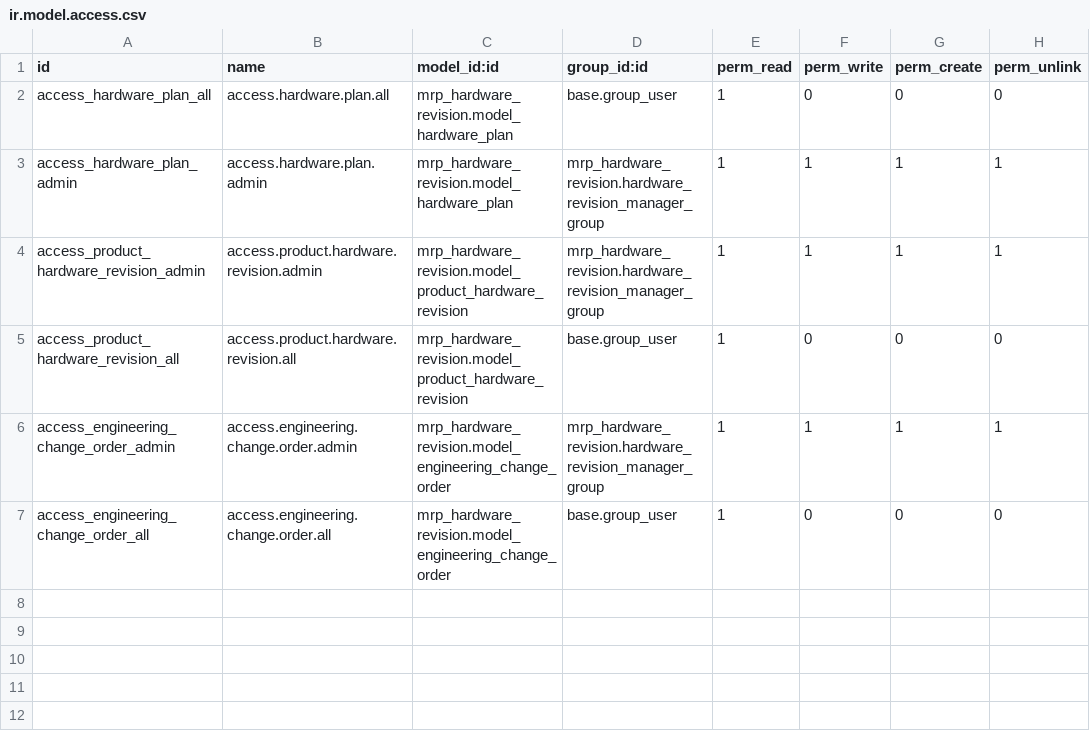
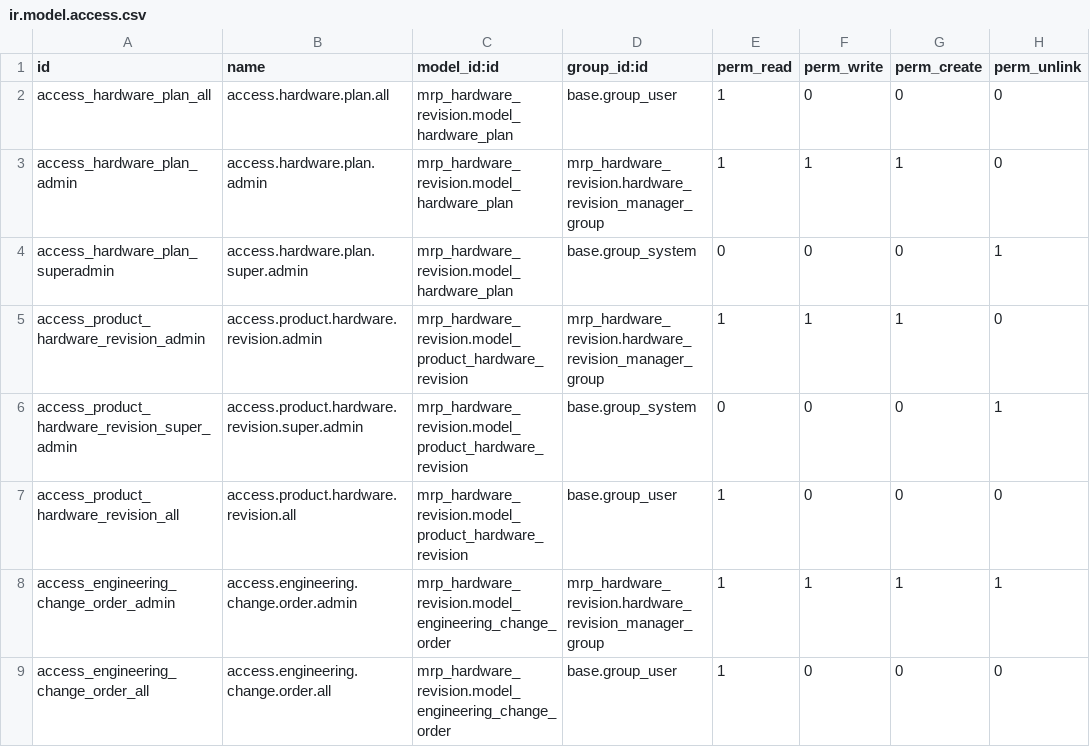
Before and after one commit to akretion/manufacture, a CSV file: mrp_hardware_revision/security/ir.model.access.csv, drawn as a sheet.

Commit message:
[IMP] Deleting plan or revision for admin only for now

```diff
--- a/mrp_hardware_revision/security/ir.model.access.csv
+++ b/mrp_hardware_revision/security/ir.model.access.csv
@@ -2,4 +2,6 @@ id,name,model_id:id,group_id:id,perm_read,perm_write,perm_create,perm_unlink
 access_hardware_plan_all,access.hardware.plan.all,mrp_hardware_revision.model_hardware_plan,base.group_user,1,0,0,0
-access_hardware_plan_admin,access.hardware.plan.admin,mrp_hardware_revision.model_hardware_plan,mrp_hardware_revision.hardware_revision_manager_group,1,1,1,1
-access_product_hardware_revision_admin,access.product.hardware.revision.admin,mrp_hardware_revision.model_product_hardware_revision,mrp_hardware_revision.hardware_revision_manager_group,1,1,1,1
+access_hardware_plan_admin,access.hardware.plan.admin,mrp_hardware_revision.model_hardware_plan,mrp_hardware_revision.hardware_revision_manager_group,1,1,1,0
+access_hardware_plan_superadmin,access.hardware.plan.super.admin,mrp_hardware_revision.model_hardware_plan,base.group_system,0,0,0,1
+access_product_hardware_revision_admin,access.product.hardware.revision.admin,mrp_hardware_revision.model_product_hardware_revision,mrp_hardware_revision.hardware_revision_manager_group,1,1,1,0
+access_product_hardware_revision_super_admin,access.product.hardware.revision.super.admin,mrp_hardware_revision.model_product_hardware_revision,base.group_system,0,0,0,1
 access_product_hardware_revision_all,access.product.hardware.revision.all,mrp_hardware_revision.model_product_hardware_revision,base.group_user,1,0,0,0
```
